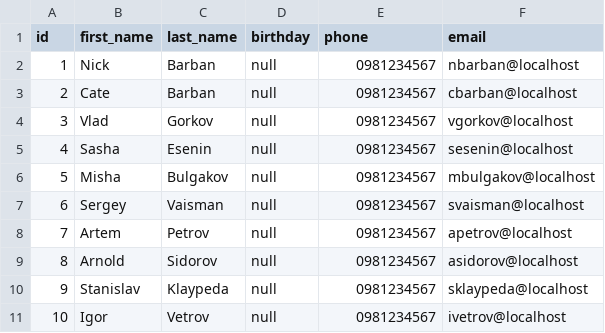
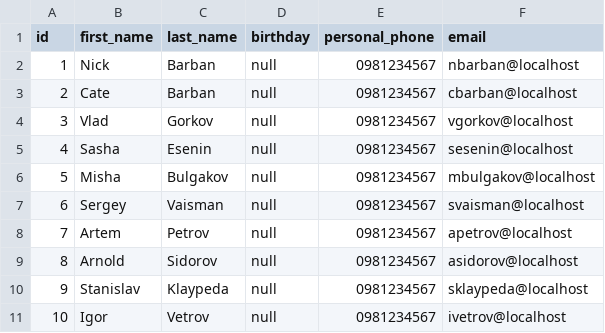
Before and after one commit to nickbarban/dancekvartal, a CSV file: src/main/resources/config/liquibase/students.csv, drawn as a sheet.

Commit message:
add field 'parentPhone' for a Student, refactor html

```diff
--- a/src/main/resources/config/liquibase/students.csv
+++ b/src/main/resources/config/liquibase/students.csv
@@ -1,2 +1,2 @@
-id;first_name;last_name;birthday;phone;email
+id;first_name;last_name;birthday;personal_phone;email
 1;Nick;Barban;null;0981234567;nbarban@localhost
```
Also changed, not shown: 15 other files.
